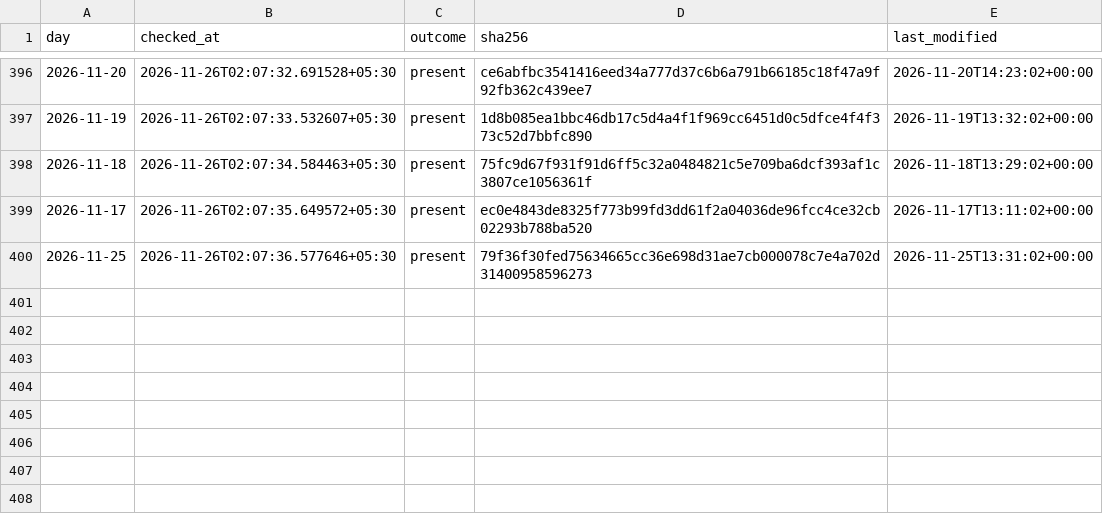
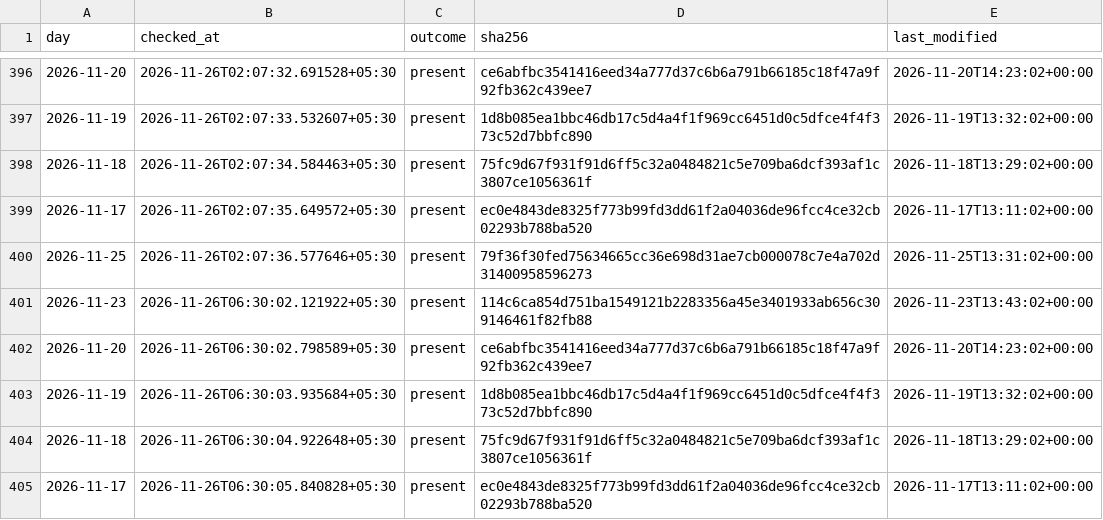
Before and after one commit to exepex/omenix-ingestion, a CSV file: research/data/participant_oi/actions/release_checks.csv, drawn as a sheet; only a part is shown, gaps mark what is left out; the diff names each change by its address in the sheet, - before the commit and + after, or states it on an @@ line.

```diff
--- a/research/data/participant_oi/actions/release_checks.csv
+++ b/research/data/participant_oi/actions/release_checks.csv
+row 401: 2026-11-23 | 2026-11-26T06:30:02.121922+05:30 | present | 114c6ca854d751ba1549121b2283356a45e3401933ab656c309146461f82fb88 | 2026-11-23T13:43:02+00:00
+row 402: 2026-11-20 | 2026-11-26T06:30:02.798589+05:30 | present | ce6abfbc3541416eed34a777d37c6b6a791b66185c18f47a9f92fb362c439ee7 | 2026-11-20T14:23:02+00:00
+row 403: 2026-11-19 | 2026-11-26T06:30:03.935684+05:30 | present | 1d8b085ea1bbc46db17c5d4a4f1f969cc6451d0c5dfce4f4f373c52d7bbfc890 | 2026-11-19T13:32:02+00:00
+row 404: 2026-11-18 | 2026-11-26T06:30:04.922648+05:30 | present | 75fc9d67f931f91d6ff5c32a0484821c5e709ba6dcf393af1c3807ce1056361f | 2026-11-18T13:29:02+00:00
+row 405: 2026-11-17 | 2026-11-26T06:30:05.840828+05:30 | present | ec0e4843de8325f773b99fd3dd61f2a04036de96fcc4ce32cb02293b788ba520 | 2026-11-17T13:11:02+00:00
```
Also changed, not shown: research/data/participant_oi/actions/release_check_starts.csv.
